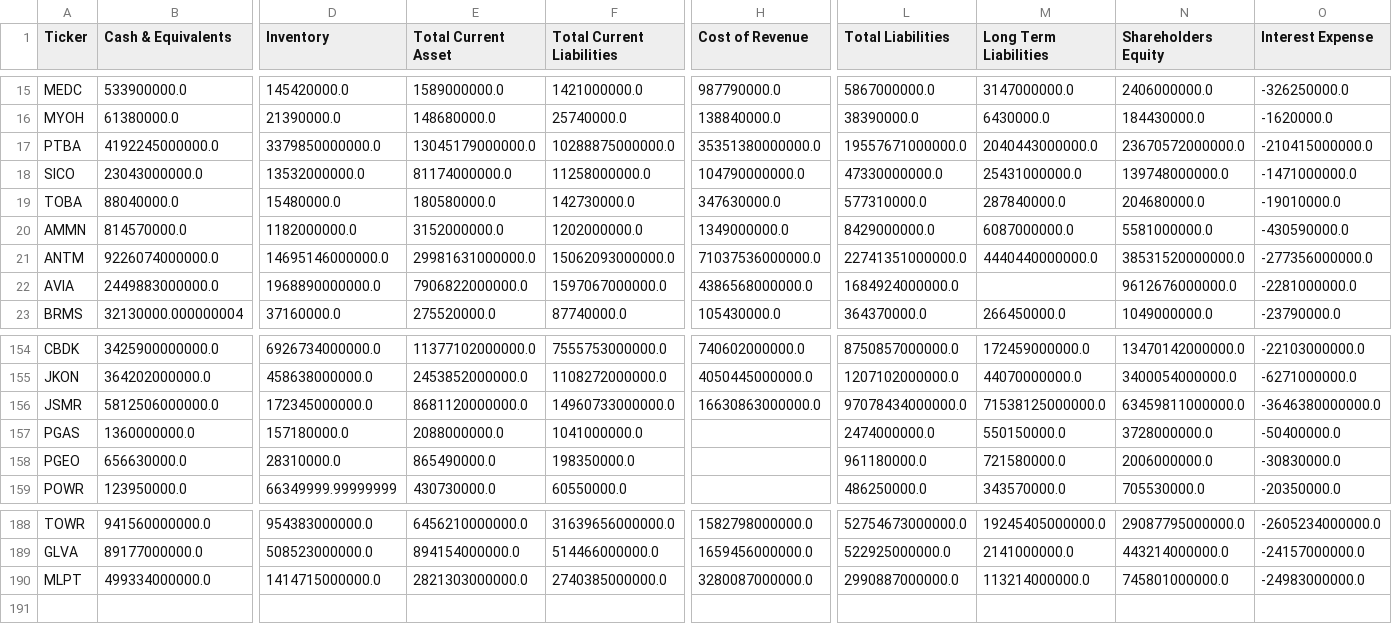
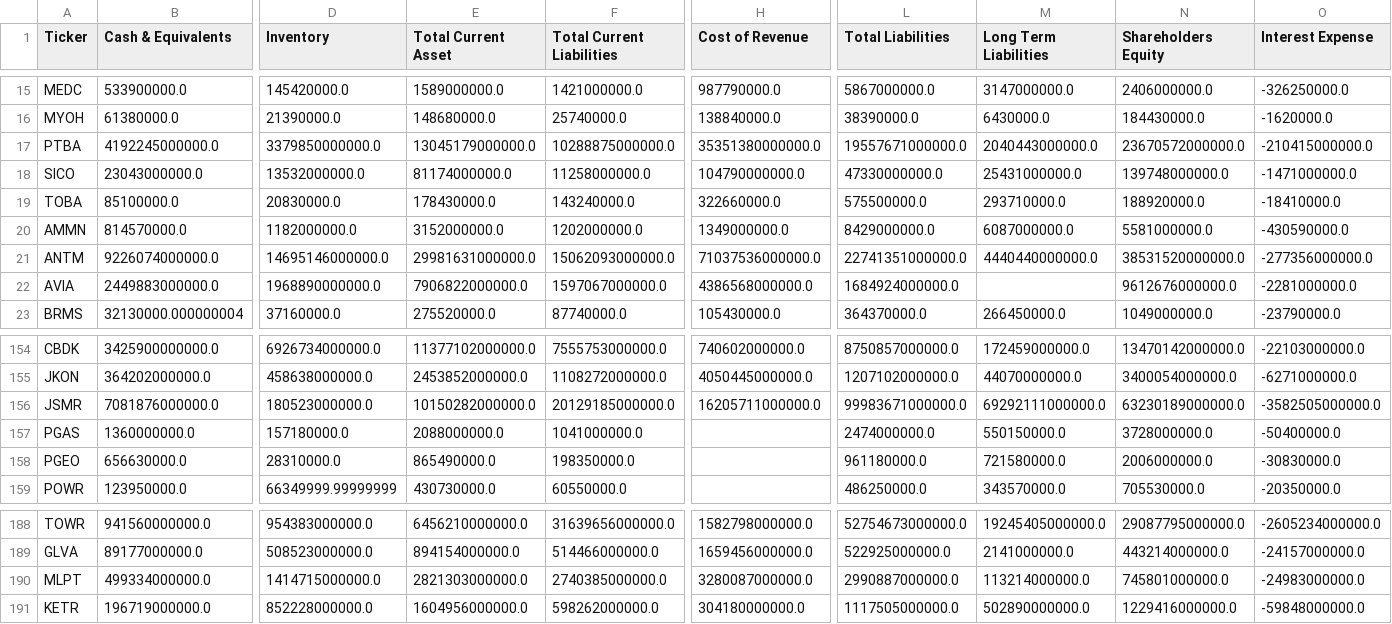
Before and after one commit to dodoreminica/pressure-monitor, a CSV file: Dataset_A_Laporan_Keuangan.csv, drawn as a sheet; only a part is shown, gaps mark what is left out; rows hold the shown columns only; the diff covers the shown part only; the diff names each change by its address in the sheet, - before the commit and + after, or states it on an @@ line.

```diff
--- a/Dataset_A_Laporan_Keuangan.csv
+++ b/Dataset_A_Laporan_Keuangan.csv
-B19 (Cash & Equivalents): 88040000.0
+B19 (Cash & Equivalents): 85100000.0
-D19 (Inventory): 15480000.0
+D19 (Inventory): 20830000.0
-E19 (Total Current Asset): 180580000.0
+E19 (Total Current Asset): 178430000.0
-F19 (Total Current Liabilities): 142730000.0
+F19 (Total Current Liabilities): 143240000.0
-H19 (Cost of Revenue): 347630000.0
+H19 (Cost of Revenue): 322660000.0
-L19 (Total Liabilities): 577310000.0
+L19 (Total Liabilities): 575500000.0
-M19 (Long Term Liabilities): 287840000.0
+M19 (Long Term Liabilities): 293710000.0
-N19 (Shareholders Equity): 204680000.0
+N19 (Shareholders Equity): 188920000.0
-O19 (Interest Expense): -19010000.0
+O19 (Interest Expense): -18410000.0
-B156 (Cash & Equivalents): 5812506000000.0
+B156 (Cash & Equivalents): 7081876000000.0
-D156 (Inventory): 172345000000.0
+D156 (Inventory): 180523000000.0
-E156 (Total Current Asset): 8681120000000.0
+E156 (Total Current Asset): 10150282000000.0
-F156 (Total Current Liabilities): 14960733000000.0
+F156 (Total Current Liabilities): 20129185000000.0
-H156 (Cost of Revenue): 16630863000000.0
+H156 (Cost of Revenue): 16205711000000.0
-L156 (Total Liabilities): 97078434000000.0
+L156 (Total Liabilities): 99983671000000.0
-M156 (Long Term Liabilities): 71538125000000.0
+M156 (Long Term Liabilities): 69292111000000.0
-N156 (Shareholders Equity): 63459811000000.0
+N156 (Shareholders Equity): 63230189000000.0
-O156 (Interest Expense): -3646380000000.0
+O156 (Interest Expense): -3582505000000.0
+row 191: KETR | 196719000000.0 | 852228000000.0 | 1604956000000.0 | 598262000000.0 | 304180000000.0 | 1117505000000.0 | 502890000000.0 | 1229416000000.0 | -59848000000.0
```
Also changed, not shown: 7 edited cells elsewhere in this file, Dataset_B_Harga_Wajar.csv, Dataset_C_Risk_Scoring.csv, 2 other files.
